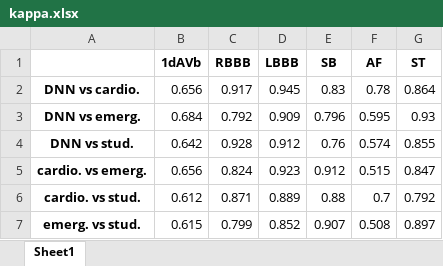
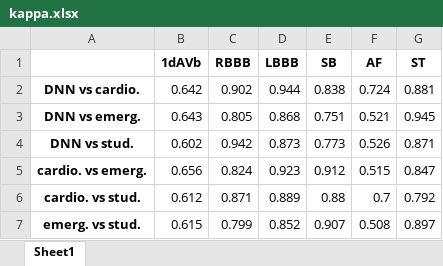
Before and after one commit to Achuthan2909/ECG-Analysis, an Excel workbook: outputs/tables/kappa.xlsx, sheet Sheet1, drawn as a sheet; values as stored, in another font and other column widths than the file's, no borders; the diff names each change by its address in the sheet, - before the commit and + after, or states it on an @@ line.

```diff
--- a/outputs/tables/kappa.xlsx (sheet Sheet1)
+++ b/outputs/tables/kappa.xlsx (sheet Sheet1)
-B2 (1dAVb): 0.656
+B2 (1dAVb): 0.642
-C2 (RBBB): 0.917
+C2 (RBBB): 0.902
-D2 (LBBB): 0.945
+D2 (LBBB): 0.944
-E2 (SB): 0.83
+E2 (SB): 0.838
-F2 (AF): 0.78
+F2 (AF): 0.724
-G2 (ST): 0.864
+G2 (ST): 0.881
-B3 (1dAVb): 0.684
+B3 (1dAVb): 0.643
-C3 (RBBB): 0.792
+C3 (RBBB): 0.805
-D3 (LBBB): 0.909
+D3 (LBBB): 0.868
-E3 (SB): 0.796
+E3 (SB): 0.751
-F3 (AF): 0.595
+F3 (AF): 0.521
-G3 (ST): 0.93
+G3 (ST): 0.945
-B4 (1dAVb): 0.642
+B4 (1dAVb): 0.602
-C4 (RBBB): 0.928
+C4 (RBBB): 0.942
-D4 (LBBB): 0.912
+D4 (LBBB): 0.873
-E4 (SB): 0.76
+E4 (SB): 0.773
-F4 (AF): 0.574
+F4 (AF): 0.526
-G4 (ST): 0.855
+G4 (ST): 0.871
```
Also changed, not shown: outputs/tables/confusion matrices.xlsx, outputs/tables/kappas_annotators_and_DNN.xlsx, 30 other files.
